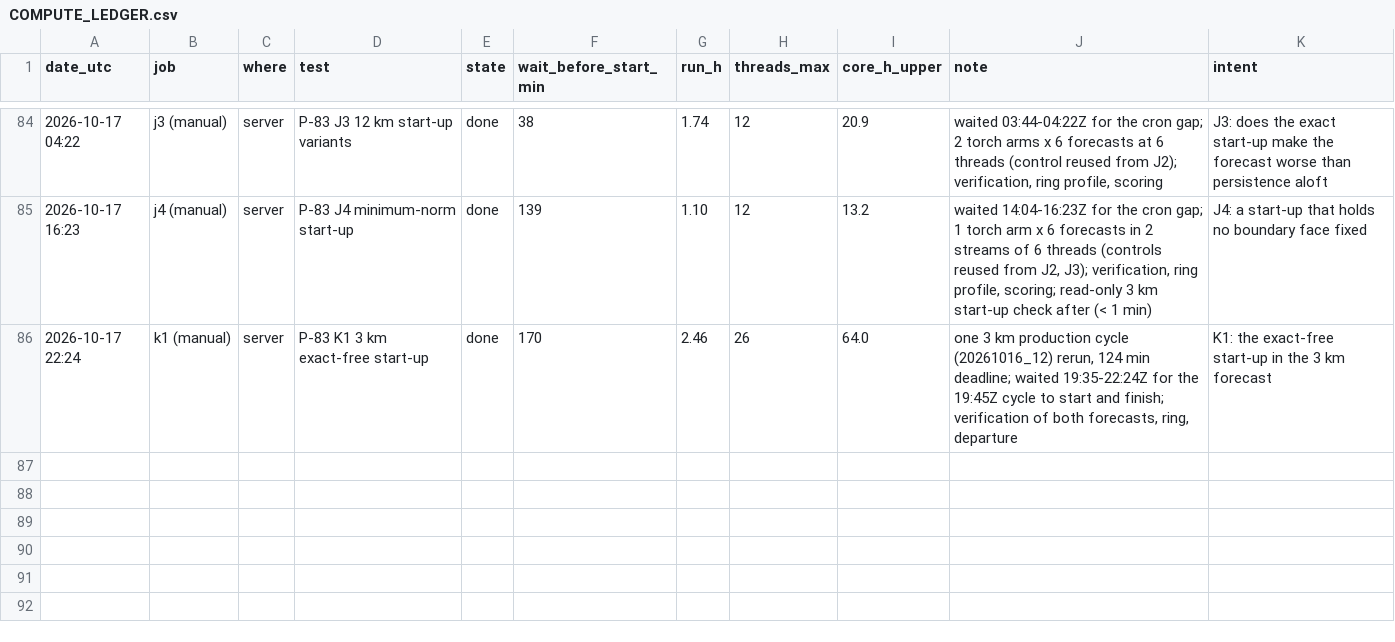
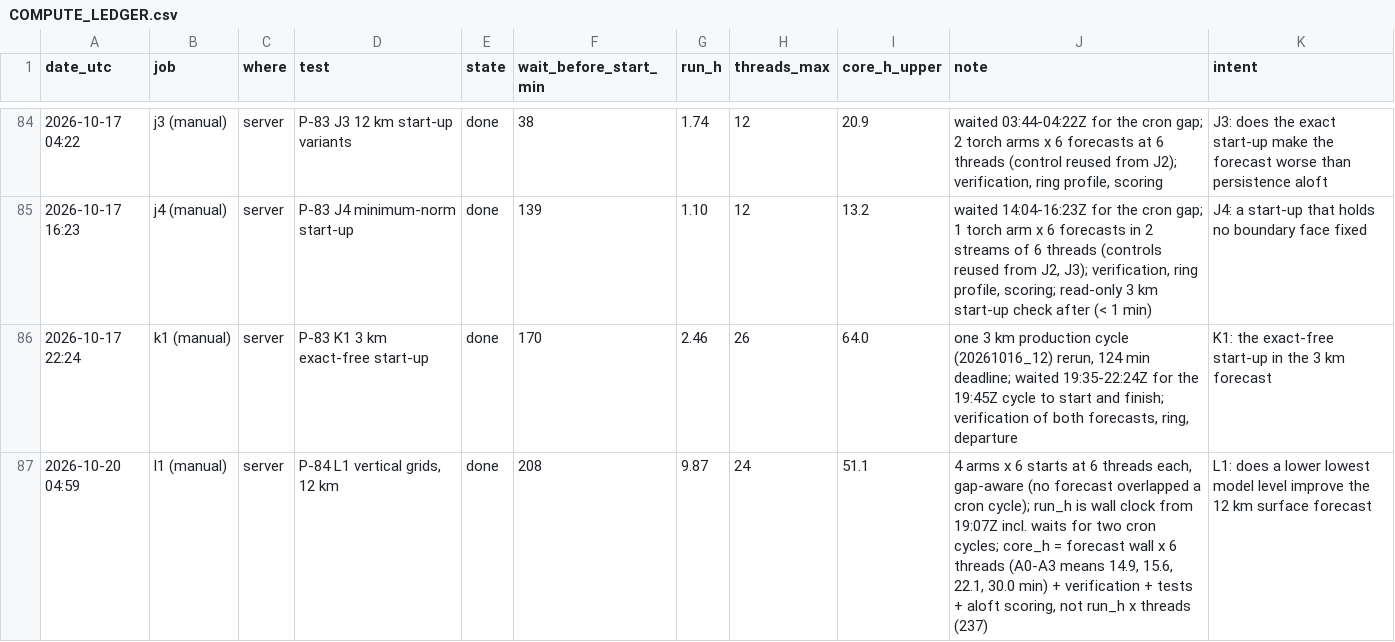
Before and after one commit to SilentSquid236/NWP1, a CSV file: docs/COMPUTE_LEDGER.csv, drawn as a sheet; only a part is shown, gaps mark what is left out.

Commit message:
Add forecast scoreboard and sigma grid options
Adds live-observation skill scoring against persistence, integrates scoreboard results into verification and the status page, and documents the operational findings. Adds configurable sigma level placement with vertical-mixing timestep limiting and focused tests, while updating the research record and generated manifest.

```diff
--- a/docs/COMPUTE_LEDGER.csv
+++ b/docs/COMPUTE_LEDGER.csv
@@ -86 +86,2 @@ date_utc,job,where,test,state,wait_before_start_min,run_h,threads_max,core_h_upp
 2026-10-17 22:24,k1 (manual),server,P-83 K1 3 km exact-free start-up,done,170,2.46,26,64.0,"one 3 km production cycle (20261016_12) rerun, 124 min deadline; waited 19:35-22:24Z for the 19:45Z cycle to start and finish; verification of both forecasts, ring, departure","K1: the exact-free start-up in the 3 km forecast"
+2026-10-20 04:59,l1 (manual),server,"P-84 L1 vertical grids, 12 km",done,208,9.87,24,51.1,"4 arms x 6 starts at 6 threads each, gap-aware (no forecast overlapped a cron cycle); run_h is wall clock from 19:07Z incl. waits for two cron cycles; core_h = forecast wall x 6 threads (A0-A3 means 14.9, 15.6, 22.1, 30.0 min) + verification + tests + aloft scoring, not run_h x threads (237)",L1: does a lower lowest model level improve the 12 km surface forecast
```
Also changed, not shown: 22 other files.
